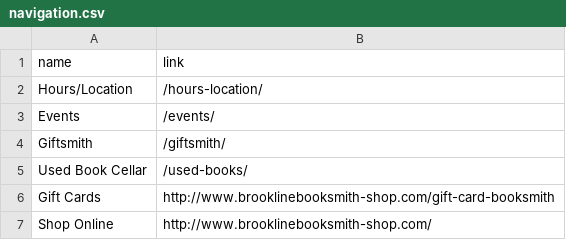
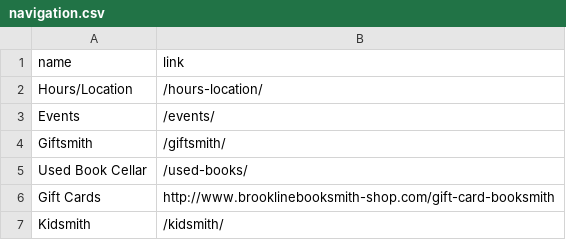
Before and after one commit to zchyde/brooklinebooksmith.com, a CSV file: _data/navigation.csv, drawn as a sheet.

```diff
--- a/_data/navigation.csv
+++ b/_data/navigation.csv
@@ -6,2 +6,2 @@ Used Book Cellar,/used-books/
 Gift Cards,http://www.brooklinebooksmith-shop.com/gift-card-booksmith
-Shop Online,http://www.brooklinebooksmith-shop.com/
+Kidsmith,/kidsmith/
```
Also changed, not shown: 1 other file.
